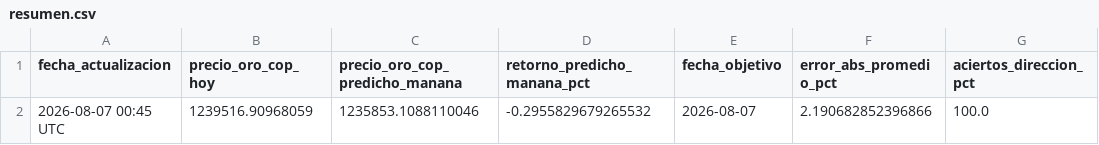
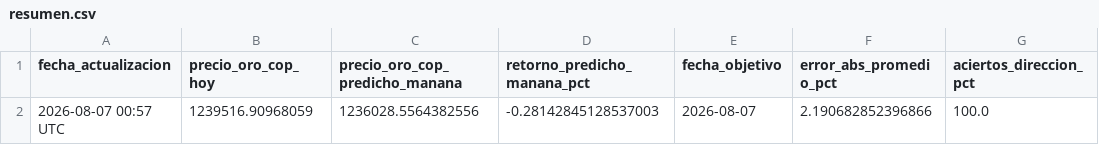
Before and after one commit to michaelsteven1299/proyecto_michael-, a CSV file: dashboard_data/resumen.csv, drawn as a sheet; only a part is shown; the diff names each change by its address in the sheet, - before the commit and + after, or states it on an @@ line.

```diff
--- a/dashboard_data/resumen.csv
+++ b/dashboard_data/resumen.csv
-A2 (fecha_actualizacion): 2026-08-07 00:45 UTC
+A2 (fecha_actualizacion): 2026-08-07 00:57 UTC
-C2 (precio_oro_cop_predicho_manana): 1235853.1088110046
+C2 (precio_oro_cop_predicho_manana): 1236028.5564382556
-D2 (retorno_predicho_manana_pct): -0.2955829679265532
+D2 (retorno_predicho_manana_pct): -0.28142845128537003
```
Also changed, not shown: dashboard_data/historico.csv, dashboard_data/prediccion.csv, 5 other files.
